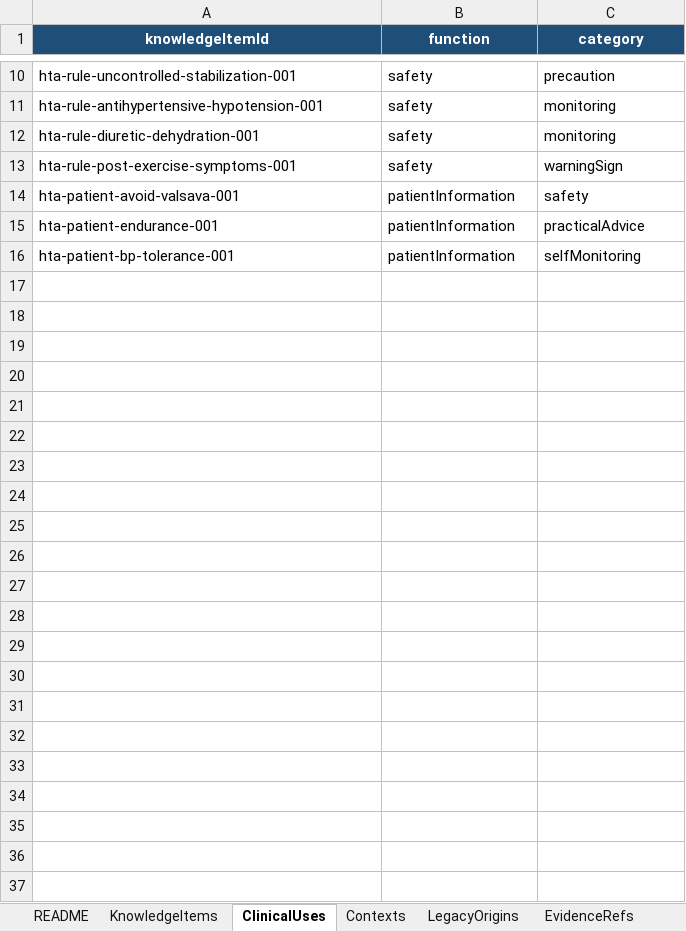
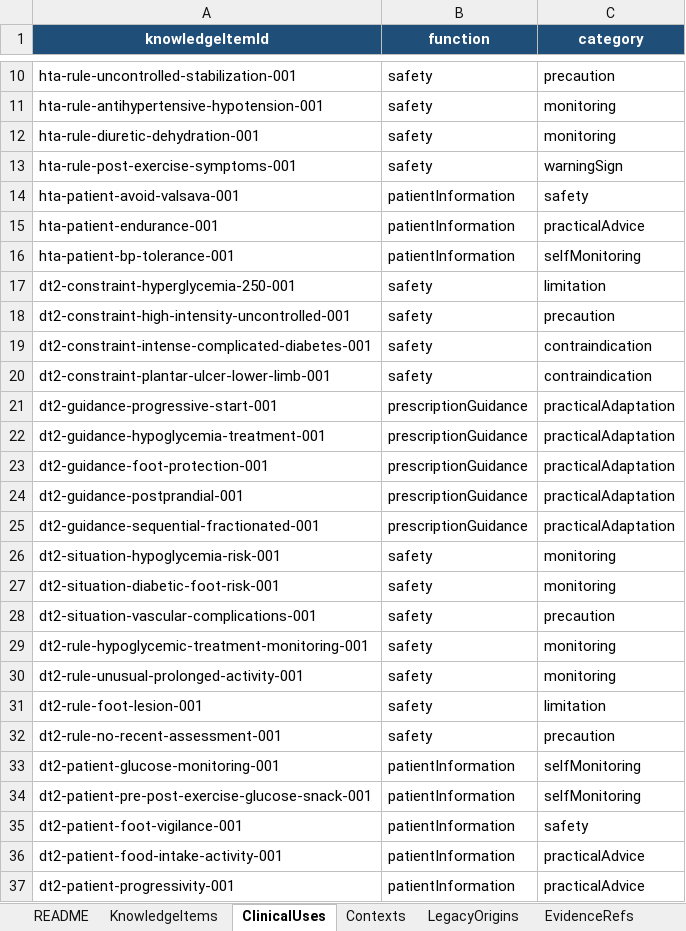
Before and after one commit to AbBe-web/PAP-Plateforme-dev, an Excel workbook: data/clinical-knowledge/PAP_Connaissances_Cliniques_Tableur_Maitre_v1.xlsx, sheet ClinicalUses, drawn as a sheet; only a part is shown, gaps mark what is left out; values as stored, in another font and other column widths than the file's, no borders; table styles not drawn; the diff names each change by its address in the sheet, - before the commit and + after, or states it on an @@ line.

Commit message:
feat(clinical-knowledge): add DT2 knowledge pilot

```diff
--- a/data/clinical-knowledge/PAP_Connaissances_Cliniques_Tableur_Maitre_v1.xlsx (sheet ClinicalUses)
+++ b/data/clinical-knowledge/PAP_Connaissances_Cliniques_Tableur_Maitre_v1.xlsx (sheet ClinicalUses)
+row 17: dt2-constraint-hyperglycemia-250-001 | safety | limitation
+row 18: dt2-constraint-high-intensity-uncontrolled-001 | safety | precaution
+row 19: dt2-constraint-intense-complicated-diabetes-001 | safety | contraindication
+row 20: dt2-constraint-plantar-ulcer-lower-limb-001 | safety | contraindication
+row 21: dt2-guidance-progressive-start-001 | prescriptionGuidance | practicalAdaptation
+row 22: dt2-guidance-hypoglycemia-treatment-001 | prescriptionGuidance | practicalAdaptation
+row 23: dt2-guidance-foot-protection-001 | prescriptionGuidance | practicalAdaptation
+row 24: dt2-guidance-postprandial-001 | prescriptionGuidance | practicalAdaptation
+row 25: dt2-guidance-sequential-fractionated-001 | prescriptionGuidance | practicalAdaptation
+row 26: dt2-situation-hypoglycemia-risk-001 | safety | monitoring
+row 27: dt2-situation-diabetic-foot-risk-001 | safety | monitoring
+row 28: dt2-situation-vascular-complications-001 | safety | precaution
+row 29: dt2-rule-hypoglycemic-treatment-monitoring-001 | safety | monitoring
+row 30: dt2-rule-unusual-prolonged-activity-001 | safety | monitoring
+row 31: dt2-rule-foot-lesion-001 | safety | limitation
+row 32: dt2-rule-no-recent-assessment-001 | safety | precaution
+row 33: dt2-patient-glucose-monitoring-001 | patientInformation | selfMonitoring
+row 34: dt2-patient-pre-post-exercise-glucose-snack-001 | patientInformation | selfMonitoring
+row 35: dt2-patient-foot-vigilance-001 | patientInformation | safety
+row 36: dt2-patient-food-intake-activity-001 | patientInformation | practicalAdvice
+row 37: dt2-patient-progressivity-001 | patientInformation | practicalAdvice
```
Also changed, not shown: sheet KnowledgeItems, sheet LegacyOrigins, sheet Contexts, sheet README, sheet Pathologies, 2 other files.
